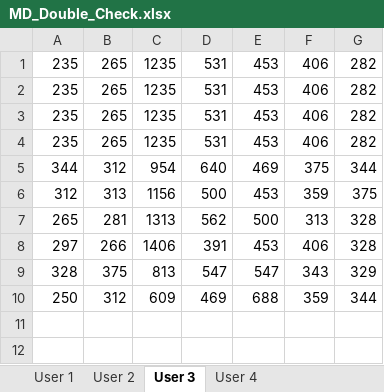
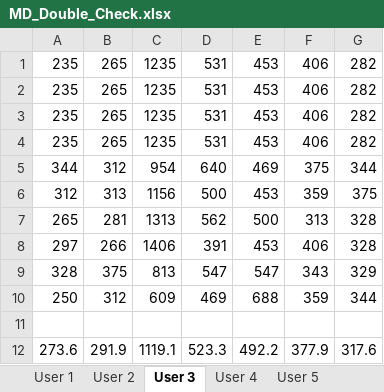
Before and after one commit to coderkrishna/QMUL_Analysis, an Excel workbook: QUML_Keystrokes/MD_Double_Check.xlsx, sheet User 3, drawn as a sheet; values as stored, in another font and other column widths than the file's, no borders; the diff names each change by its address in the sheet, - before the commit and + after, or states it on an @@ line.

```diff
--- a/QUML_Keystrokes/MD_Double_Check.xlsx (sheet User 3)
+++ b/QUML_Keystrokes/MD_Double_Check.xlsx (sheet User 3)
+sheet tab: User 5
+row 11: (empty)
+row 12: 273.6 | 291.9 | 1119.1 | 523.3 | 492.2 | 377.9 | 317.6
```
Also changed, not shown: sheet User 2, other sheet tabs, 17 other files.
